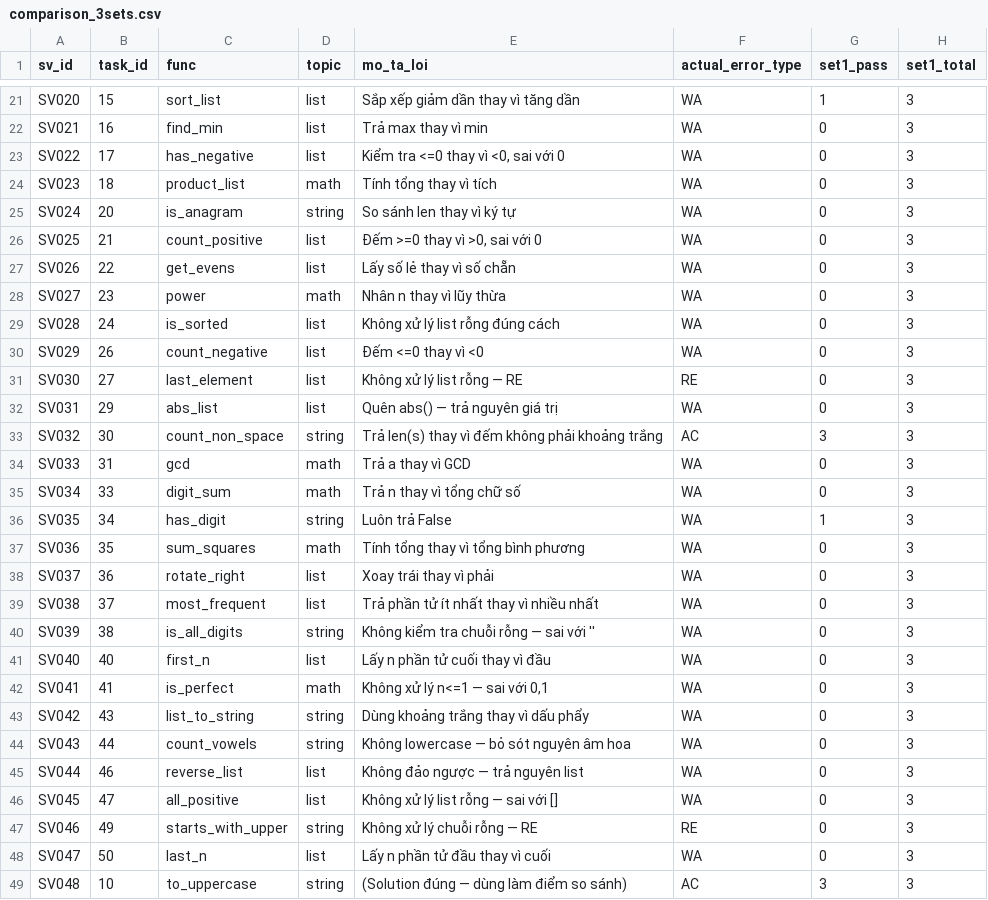
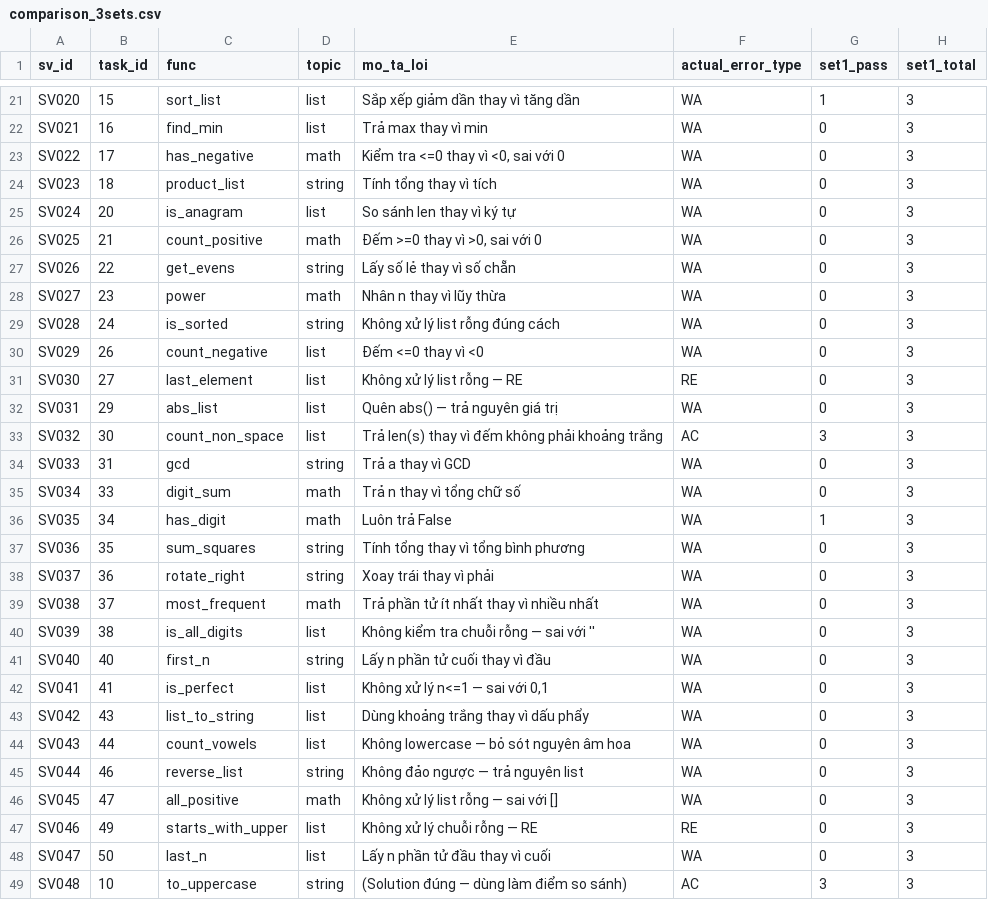
Before and after one commit to ThuanTran260/Project_67, a CSV file: results/comparison_3sets.csv, drawn as a sheet; only a part is shown, gaps mark what is left out; the diff names each change by its address in the sheet, - before the commit and + after, or states it on an @@ line.

Commit message:
Refactor error topics and update latency metrics in comparison results
- Updated the topics for several functions in comparison_3sets.csv and comparison_3sets.json to reflect accurate categorization.
- Adjusted average latency values in comparison_3sets.json for improved accuracy.
- Modified the binary image file fpr_by_topic.png to reflect changes in the data.

```diff
--- a/results/comparison_3sets.csv
+++ b/results/comparison_3sets.csv
-D23 (topic): list
+D23 (topic): math
-D24 (topic): math
+D24 (topic): string
-D25 (topic): string
+D25 (topic): list
-D26 (topic): list
+D26 (topic): math
-D27 (topic): list
+D27 (topic): string
-D29 (topic): list
+D29 (topic): string
-D33 (topic): string
+D33 (topic): list
-D34 (topic): math
+D34 (topic): string
-D36 (topic): string
+D36 (topic): math
-D37 (topic): math
+D37 (topic): string
-D38 (topic): list
+D38 (topic): string
-D39 (topic): list
+D39 (topic): math
-D40 (topic): string
+D40 (topic): list
-D41 (topic): list
+D41 (topic): string
-D42 (topic): math
+D42 (topic): list
-D43:D44 (topic): string
+D43:D44 (topic): list
-D45 (topic): list
+D45 (topic): string
-D46 (topic): list
+D46 (topic): math
-D47 (topic): string
+D47 (topic): list
```
Also changed, not shown: 4 other files.
